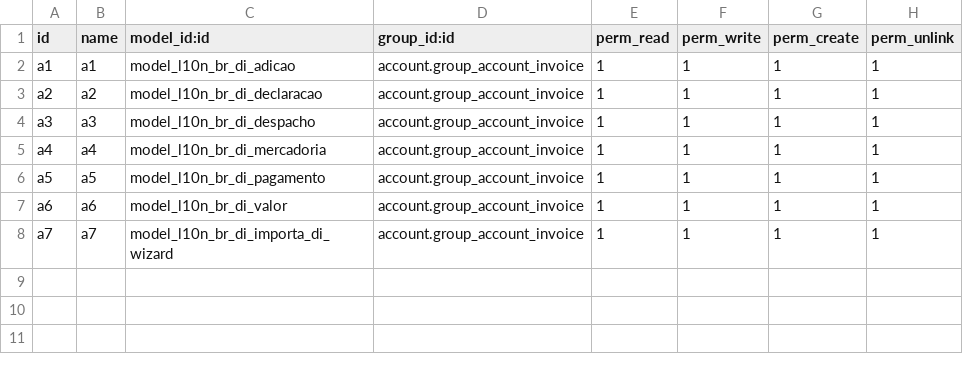
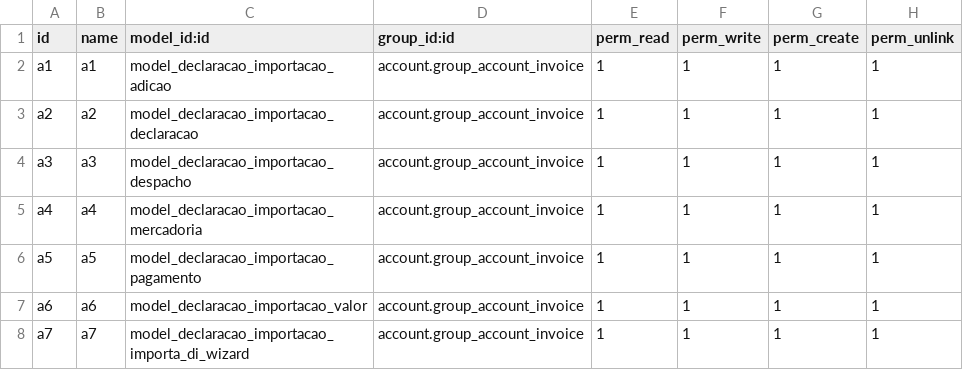
Before and after one commit to brainess-company/declaracao_importacao, a CSV file: security/ir.model.access.csv, drawn as a sheet.

Commit message:
corrigi arquivo de segurança para a nova referencia

```diff
--- a/security/ir.model.access.csv
+++ b/security/ir.model.access.csv
@@ -1,8 +1,8 @@
 id,name,model_id:id,group_id:id,perm_read,perm_write,perm_create,perm_unlink
-a1,a1,model_l10n_br_di_adicao,account.group_account_invoice,1,1,1,1
-a2,a2,model_l10n_br_di_declaracao,account.group_account_invoice,1,1,1,1
-a3,a3,model_l10n_br_di_despacho,account.group_account_invoice,1,1,1,1
-a4,a4,model_l10n_br_di_mercadoria,account.group_account_invoice,1,1,1,1
-a5,a5,model_l10n_br_di_pagamento,account.group_account_invoice,1,1,1,1
-a6,a6,model_l10n_br_di_valor,account.group_account_invoice,1,1,1,1
-a7,a7,model_l10n_br_di_importa_di_wizard,account.group_account_invoice,1,1,1,1
+a1,a1,model_declaracao_importacao_adicao,account.group_account_invoice,1,1,1,1
+a2,a2,model_declaracao_importacao_declaracao,account.group_account_invoice,1,1,1,1
+a3,a3,model_declaracao_importacao_despacho,account.group_account_invoice,1,1,1,1
+a4,a4,model_declaracao_importacao_mercadoria,account.group_account_invoice,1,1,1,1
+a5,a5,model_declaracao_importacao_pagamento,account.group_account_invoice,1,1,1,1
+a6,a6,model_declaracao_importacao_valor,account.group_account_invoice,1,1,1,1
+a7,a7,model_declaracao_importacao_importa_di_wizard,account.group_account_invoice,1,1,1,1
```
